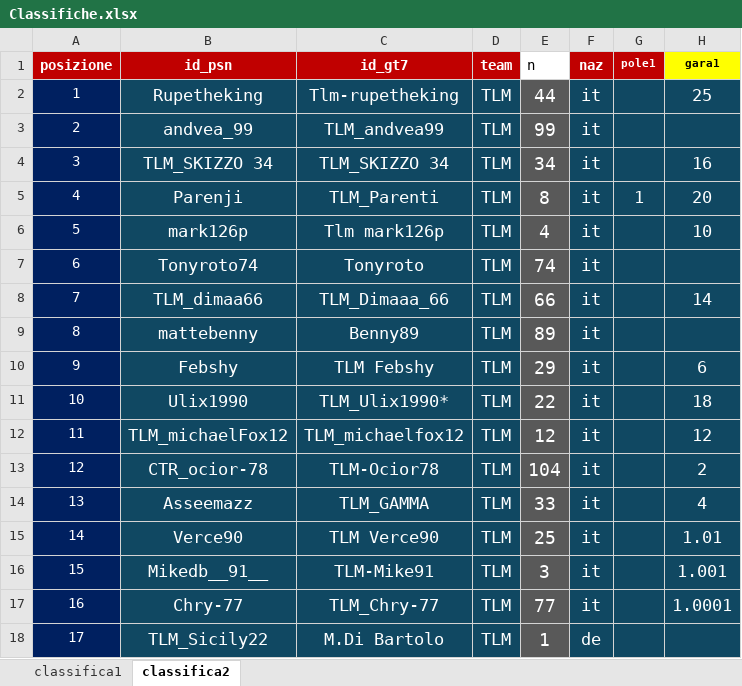
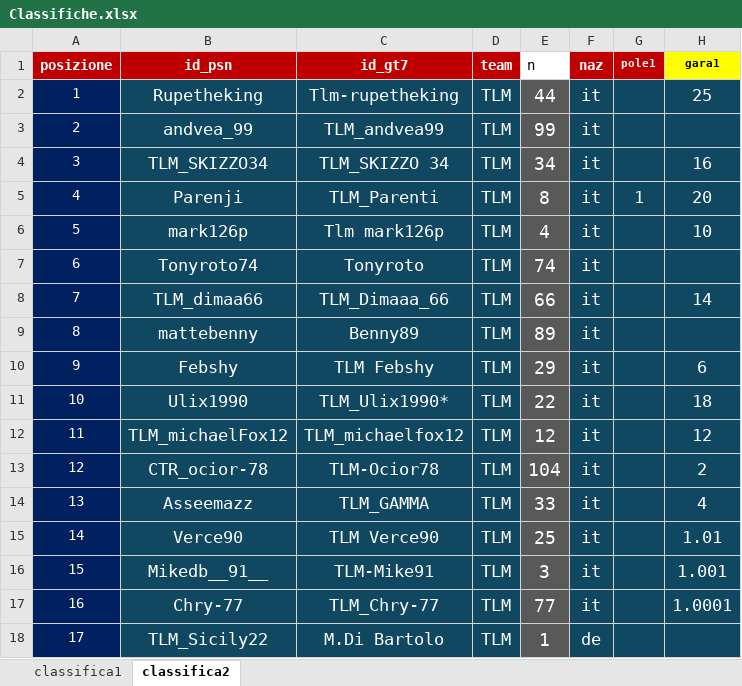
Before and after one commit to Parenji/AllTraction, an Excel workbook: backend/classifica/Classifiche.xlsx, sheet classifica2, drawn as a sheet; only a part is shown; values as stored, in another font and other column widths than the file's, no borders; the diff names each change by its address in the sheet, - before the commit and + after, or states it on an @@ line.

```diff
--- a/backend/classifica/Classifiche.xlsx (sheet classifica2)
+++ b/backend/classifica/Classifiche.xlsx (sheet classifica2)
-B4 (id_psn): TLM_SKIZZO 34
+B4 (id_psn): TLM_SKIZZO34
```
Also changed, not shown: sheet classifica1, formulas that keep their value, 2 other files.
